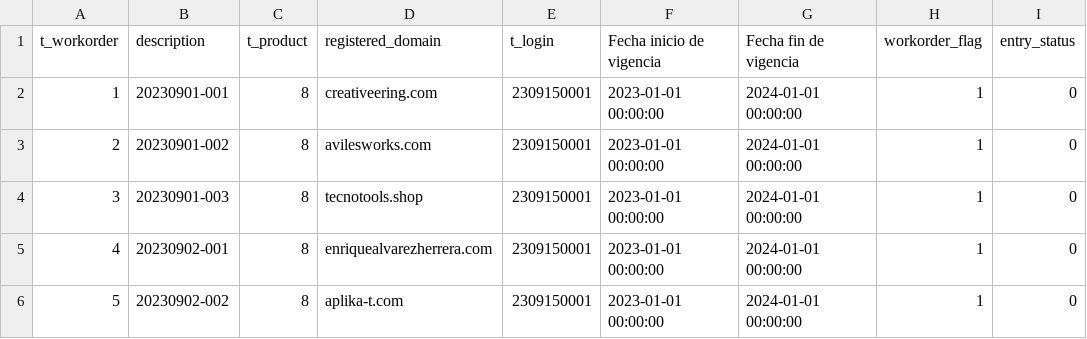
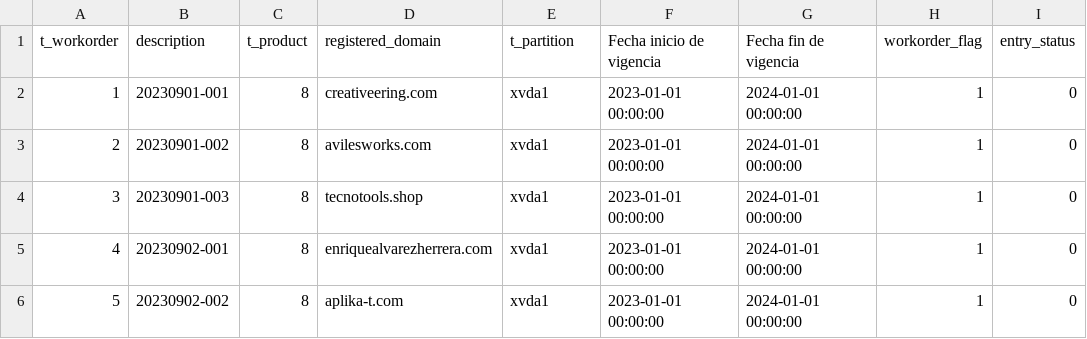
Before and after one commit to TCS2211194M1/Antares_project, a CSV file: tablas/t_workorder.csv, drawn as a sheet; only a part is shown; the diff names each change by its address in the sheet, - before the commit and + after, or states it on an @@ line.

Commit message:
Update t_workorder.csv

```diff
--- a/tablas/t_workorder.csv
+++ b/tablas/t_workorder.csv
-E1: t_login
+E1: t_partition
-E2:E6 (t_partition): 2309150001
+E2:E6 (t_partition): xvda1
```
